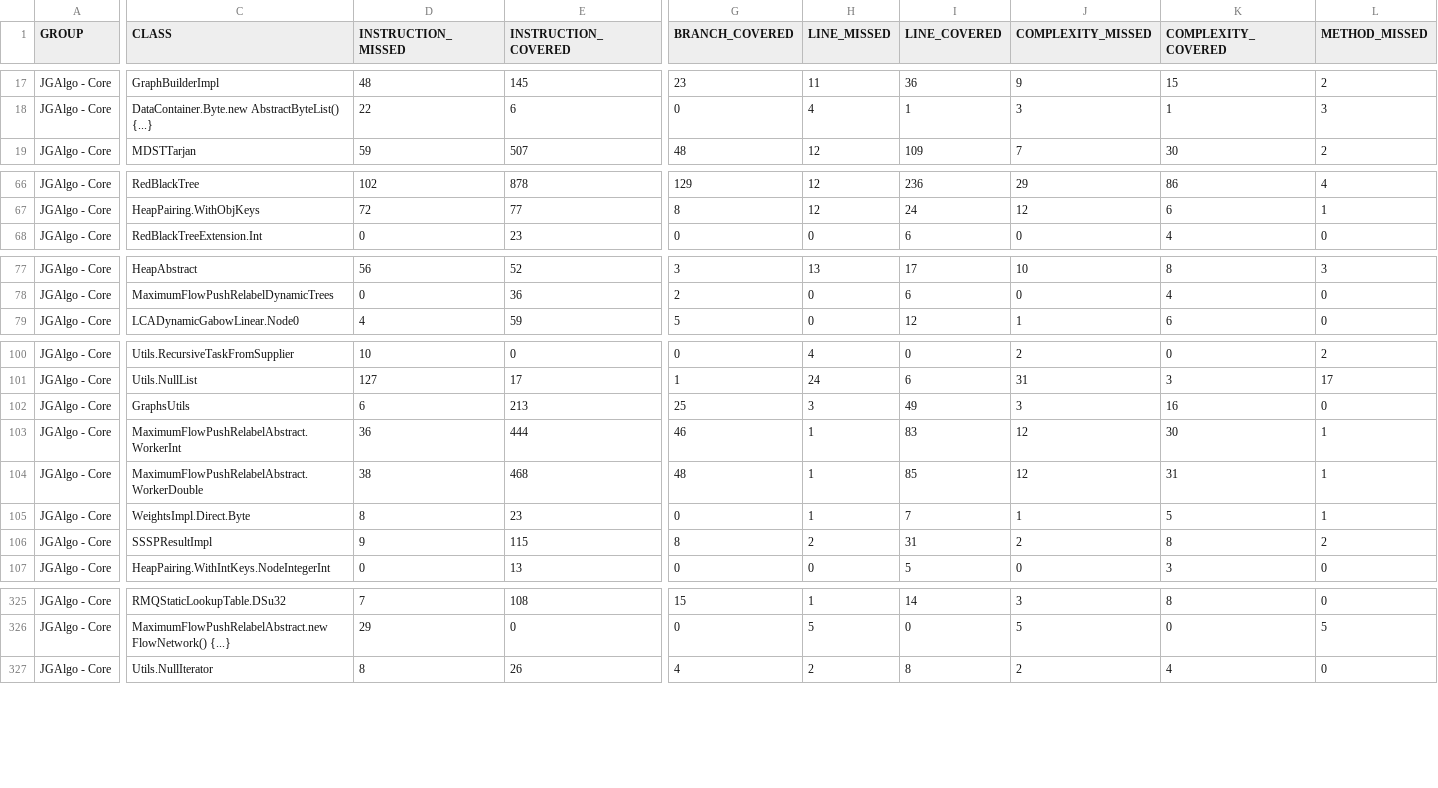
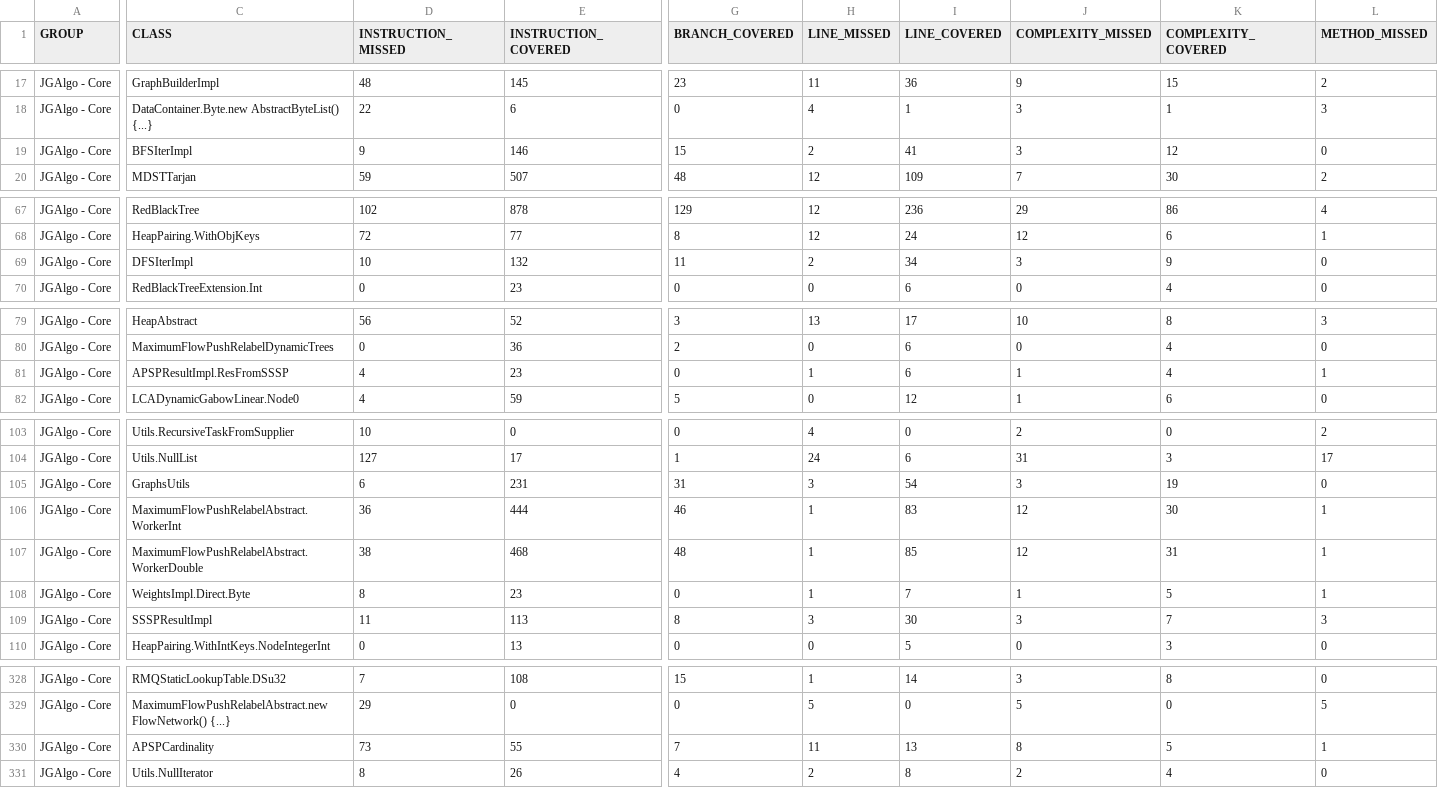
Before and after one commit to barakugav/JGAlgo, a CSV file: jacoco.csv, drawn as a sheet; only a part is shown, gaps mark what is left out; addresses are those after the commit; rows hold the shown columns only; the diff covers the shown part only; the diff names each change by its address in the sheet, - before the commit and + after, or states it on an @@ line.

Commit message:
Deploying to coverage from @ barakugav/JGAlgo@d75b2ecb475f9212d037e43d7bf7af9b6713f13c 🚀

```diff
--- a/jacoco.csv
+++ b/jacoco.csv
+row 19: JGAlgo - Core | BFSIterImpl | 9 | 146 | 15 | 2 | 41 | 3 | 12 | 0
+row 69: JGAlgo - Core | DFSIterImpl | 10 | 132 | 11 | 2 | 34 | 3 | 9 | 0
+row 81: JGAlgo - Core | APSPResultImpl.ResFromSSSP | 4 | 23 | 0 | 1 | 6 | 1 | 4 | 1
-E105 (INSTRUCTION_COVERED): 213
+E105 (INSTRUCTION_COVERED): 231
-G105 (BRANCH_COVERED): 25
+G105 (BRANCH_COVERED): 31
-I105 (LINE_COVERED): 49
+I105 (LINE_COVERED): 54
-K105 (COMPLEXITY_COVERED): 16
+K105 (COMPLEXITY_COVERED): 19
-D109 (INSTRUCTION_MISSED): 9
+D109 (INSTRUCTION_MISSED): 11
-E109 (INSTRUCTION_COVERED): 115
+E109 (INSTRUCTION_COVERED): 113
-H109 (LINE_MISSED): 2
+H109 (LINE_MISSED): 3
-I109 (LINE_COVERED): 31
+I109 (LINE_COVERED): 30
-J109 (COMPLEXITY_MISSED): 2
+J109 (COMPLEXITY_MISSED): 3
-K109 (COMPLEXITY_COVERED): 8
+K109 (COMPLEXITY_COVERED): 7
-L109 (METHOD_MISSED): 2
+L109 (METHOD_MISSED): 3
+row 330: JGAlgo - Core | APSPCardinality | 73 | 55 | 7 | 11 | 13 | 8 | 5 | 1
```
Also changed, not shown: 81 edited cells elsewhere in this file, 58 other files.
